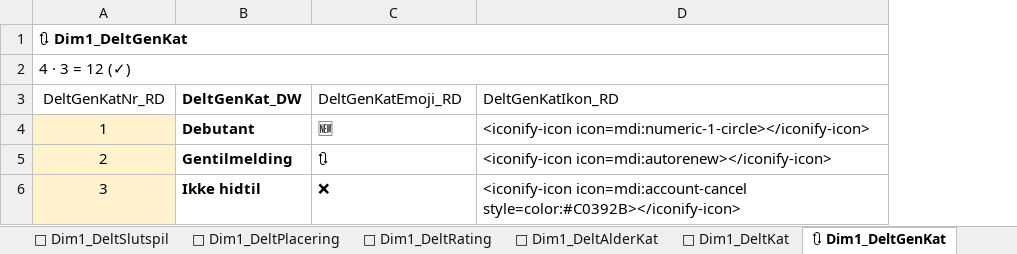
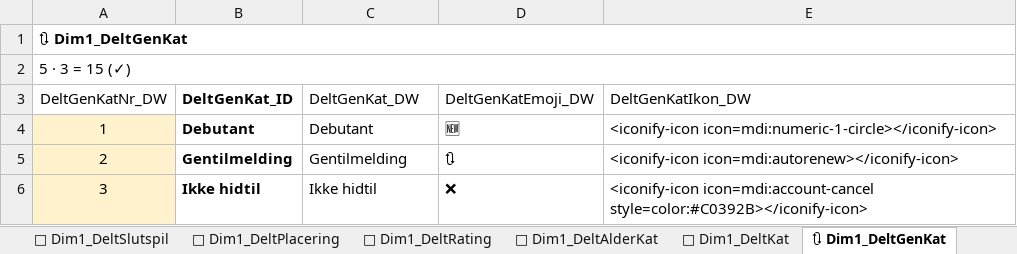
Before and after one commit to bsbenja/ping-pong-dm, an Excel workbook: filer/data/input/ping-pong-dm-tilmelding.xlsx, sheet 🔃 Dim1_DeltGenKat, drawn as a sheet; values as stored, in another font and other column widths than the file's, no borders; table styles not drawn; addresses are those after the commit; the diff names each change by its address in the sheet, - before the commit and + after, or states it on an @@ line.

```diff
--- a/filer/data/input/ping-pong-dm-tilmelding.xlsx (sheet 🔃 Dim1_DeltGenKat)
+++ b/filer/data/input/ping-pong-dm-tilmelding.xlsx (sheet 🔃 Dim1_DeltGenKat)
+column B (DeltGenKat_ID), rows 4-6: Debutant | Gentilmelding | Ikke hidtil
-A2 (DeltGenKatNr_DW): 4 · 3 = 12 (✓)
+A2 (DeltGenKatNr_DW): 5 · 3 = 15 (✓)
-A3: DeltGenKatNr_RD
+A3: DeltGenKatNr_DW
-C3:C6 bold: on
+C3:C6 bold: off
-D3: DeltGenKatEmoji_RD
+D3: DeltGenKatEmoji_DW
-E3: DeltGenKatIkon_RD
+E3: DeltGenKatIkon_DW
```
Also changed, not shown: sheet 💪 Dim1_DeltSlutspil, sheet 👤 Dim1_DeltKoen, sheet 🛖 Dim2_KlubRegion, sheet 💪 Dim1_DeltPlacering, sheet 🛖 Dim1_Klub, sheet 💪 Dim1_DeltRating, 5 more sheets, charts or pictures, 6 other files.
